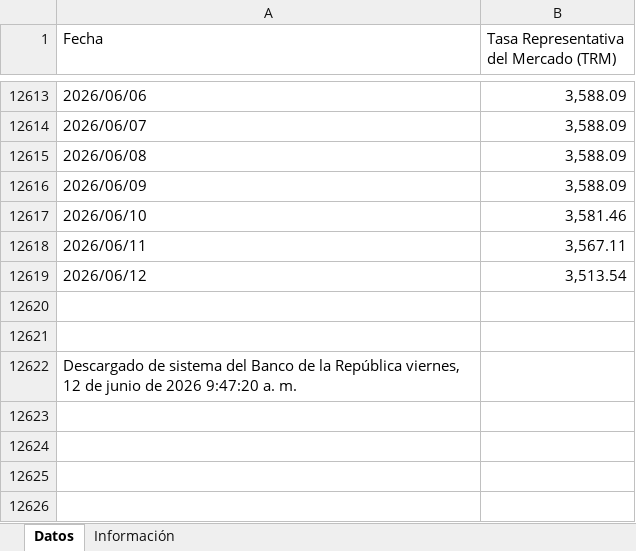
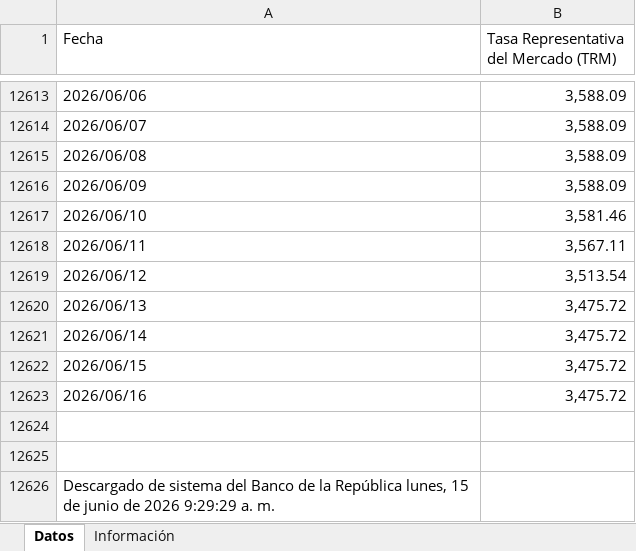
Before and after one commit to victorferreiradev/Cambio-Colombia, an Excel workbook: data/tasa_usd.xlsx, sheet Datos, drawn as a sheet; only a part is shown, gaps mark what is left out; values as stored, in another font and other column widths than the file's, no borders; addresses are those after the commit; the diff names each change by its address in the sheet, - before the commit and + after, or states it on an @@ line.

```diff
--- a/data/tasa_usd.xlsx (sheet Datos)
+++ b/data/tasa_usd.xlsx (sheet Datos)
+row 12620: 2026/06/13 | 3,475.72
+row 12621: 2026/06/14 | 3,475.72
+row 12622: 2026/06/15 | 3,475.72
+row 12623: 2026/06/16 | 3,475.72
-A12626 (Fecha): …la República viernes, 12 de junio de 2026 9:47:20 a. m.
+A12626 (Fecha): …la República lunes, 15 de junio de 2026 9:29:29 a. m.
```
Also changed, not shown: data/tasa_eur.xlsx.
